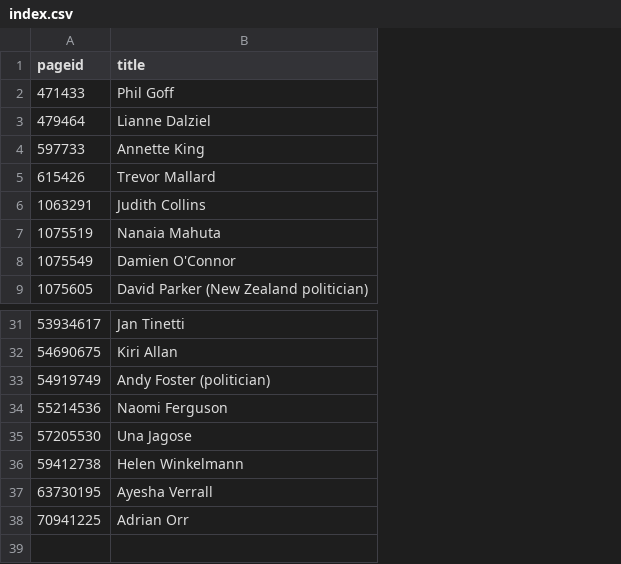
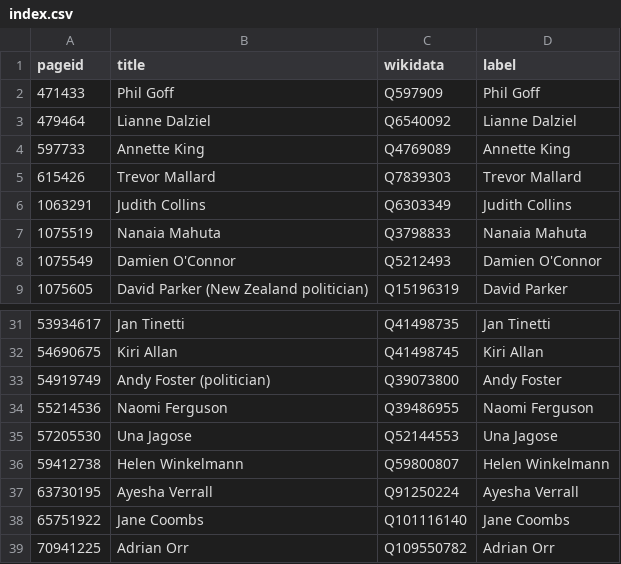
Before and after one commit to every-politician-scrapers/new-zealand-cabinet, a CSV file: enwiki/index.csv, drawn as a sheet; only a part is shown, gaps mark what is left out; the diff names each change by its address in the sheet, - before the commit and + after, or states it on an @@ line.

```diff
--- a/enwiki/index.csv
+++ b/enwiki/index.csv
+column C (wikidata), rows 2-9: Q597909 | Q6540092 | Q4769089 | Q7839303 | Q6303349 | Q3798833 | Q5212493 | Q15196319; rows 31-37: Q41498735 | Q41498745 | Q39073800 | Q39486955 | Q52144553 | Q59800807 | Q91250224; row 39: Q109550782
+column D (label), rows 2-9: Phil Goff | Lianne Dalziel | Annette King | Trevor Mallard | Judith Collins | Nanaia Mahuta | Damien O'Connor | David Parker; rows 31-37: Jan Tinetti | Kiri Allan | Andy Foster | Naomi Ferguson | Una Jagose | Helen Winkelmann | Ayesha Verrall; row 39: Adrian Orr
+row 38: 65751922 | Jane Coombs | Q101116140 | Jane Coombs
```
Also changed, not shown: 39 other files.
